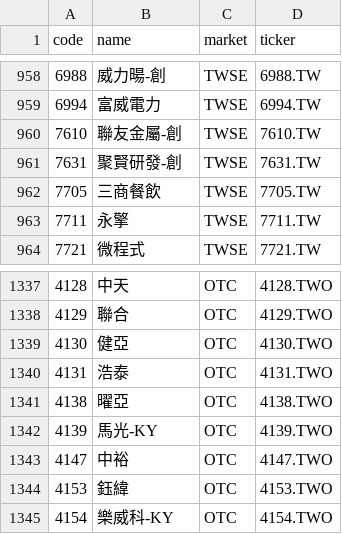
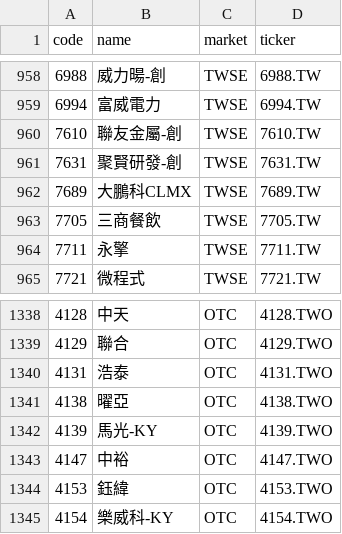
Before and after one commit to w2xg2022/twstock-signal, a CSV file: data/stock_list.csv, drawn as a sheet; only a part is shown, gaps mark what is left out.

```diff
--- a/data/stock_list.csv
+++ b/data/stock_list.csv
@@ -961,2 +961,3 @@
 7631,聚賢研發-創,TWSE,7631.TW
+7689,大鵬科CLMX,TWSE,7689.TW
 7705,三商餐飲,TWSE,7705.TW
@@ -1338,3 +1339,2 @@
 4129,聯合,OTC,4129.TWO
-4130,健亞,OTC,4130.TWO
 4131,浩泰,OTC,4131.TWO
```
Also changed, not shown: data/index/TAIEX.csv, data/index/TAIEX_px.csv, 7 other files.
